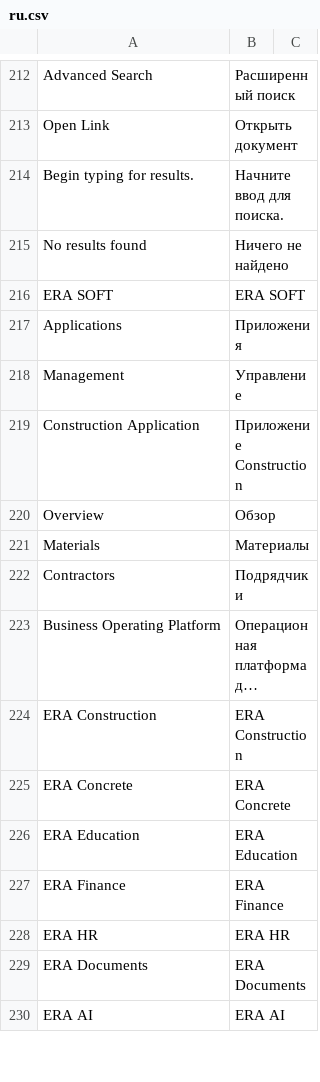
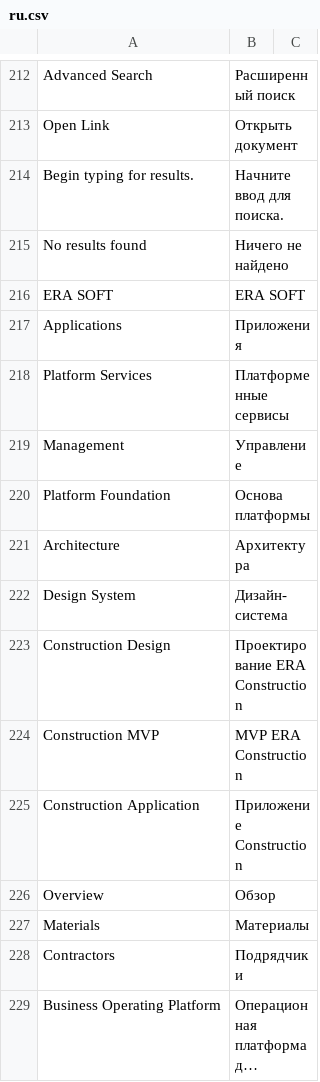
Before and after one commit to eralmaz-art/era-soft, a CSV file: era_soft/translations/ru.csv, drawn as a sheet; only a part is shown, gaps mark what is left out; the shorter side is filled out with more unchanged rows; long unchanged cells end in ….

Commit message:
feat: finalize ERA SOFT platform shell

```diff
--- a/era_soft/translations/ru.csv
+++ b/era_soft/translations/ru.csv
@@ -217,3 +217,9 @@ ERA SOFT,ERA SOFT
 Applications,Приложения
+Platform Services,Платформенные сервисы
 Management,Управление
+Platform Foundation,Основа платформы
+Architecture,Архитектура
+Design System,Дизайн-система
+Construction Design,Проектирование ERA Construction
+Construction MVP,MVP ERA Construction
 Construction Application,Приложение Construction
```
Also changed, not shown: 10 other files.
